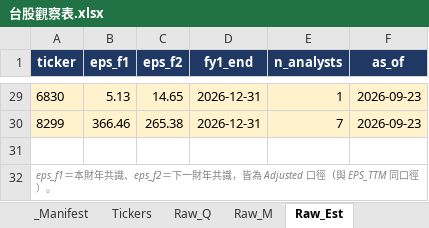
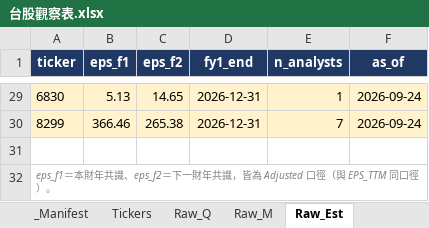
Before and after one commit to Kira11-ja/TWstocktrack, an Excel workbook: 台股觀察表.xlsx, sheet Raw_Est, drawn as a sheet; only a part is shown, gaps mark what is left out; values as stored, in another font and other column widths than the file's, no borders; the diff covers the shown part only; the diff names each change by its address in the sheet, - before the commit and + after, or states it on an @@ line.

```diff
--- a/台股觀察表.xlsx (sheet Raw_Est)
+++ b/台股觀察表.xlsx (sheet Raw_Est)
-F29:F30 (as_of): 2026-09-23
+F29:F30 (as_of): 2026-09-24
```
Also changed, not shown: 30 edited cells elsewhere in this sheet, sheet Raw_Price, sheet Dashboard, sheet _Manifest, sheet Stock_Card, sheet 年度檢視, 3 other files.
